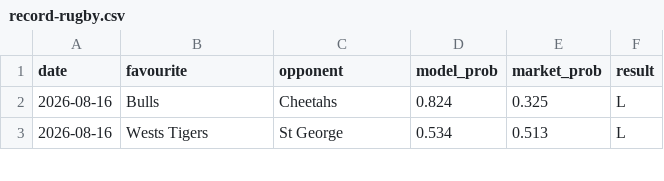
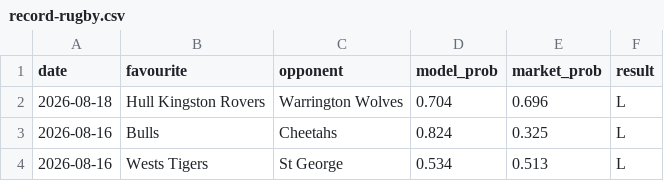
Before and after one commit to Altora-Analytics/altora-analytics, a CSV file: record-rugby.csv, drawn as a sheet; only a part is shown; the diff names each change by its address in the sheet, - before the commit and + after, or states it on an @@ line.

Commit message:
daily record update 2026-08-19

```diff
--- a/record-rugby.csv
+++ b/record-rugby.csv
+row 2: 2026-08-18 | Hull Kingston Rovers | Warrington Wolves | 0.704 | 0.696 | L
```
Also changed, not shown: 10 other files.
